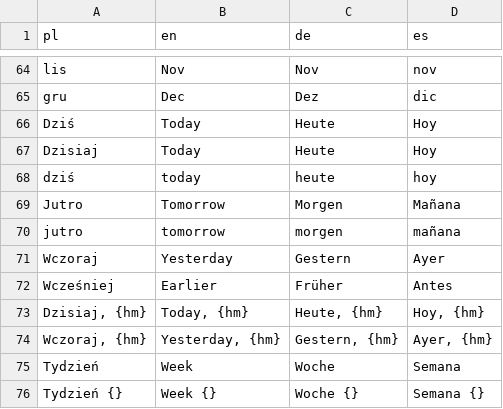
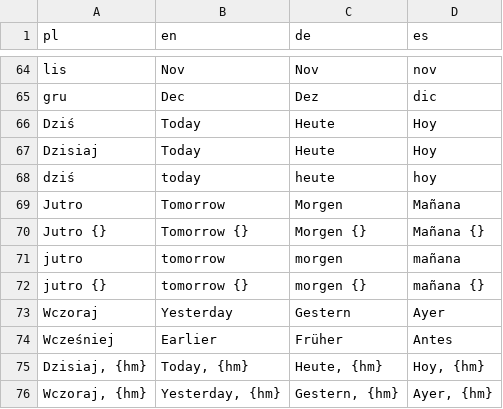
Before and after one commit to radless01/mist, a TSV file: native/assets/i18n.tsv, drawn as a sheet; only a part is shown, gaps mark what is left out; the shorter side is filled out with more unchanged rows; the diff covers the shown part only; the diff names each change by its address in the sheet, - before the commit and + after, or states it on an @@ line.

```diff
--- a/native/assets/i18n.tsv
+++ b/native/assets/i18n.tsv
+row 70: Jutro {} | Tomorrow {} | Morgen {} | Mañana {}
+row 72: jutro {} | tomorrow {} | morgen {} | mañana {}
```
Also changed, not shown: 36 added rows elsewhere in this file, 7 other files.
